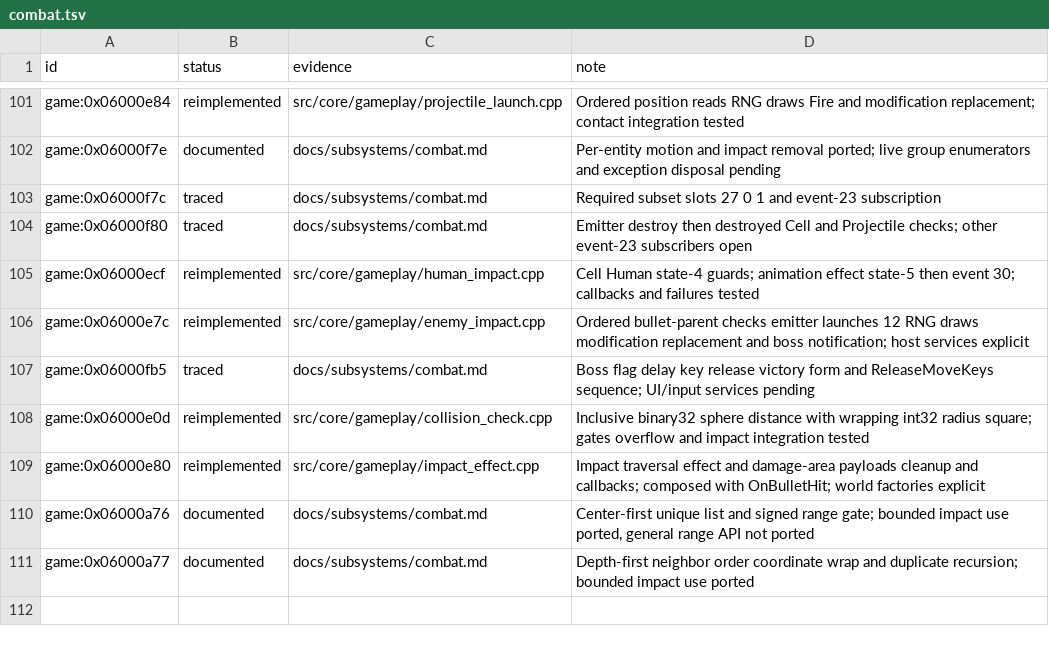
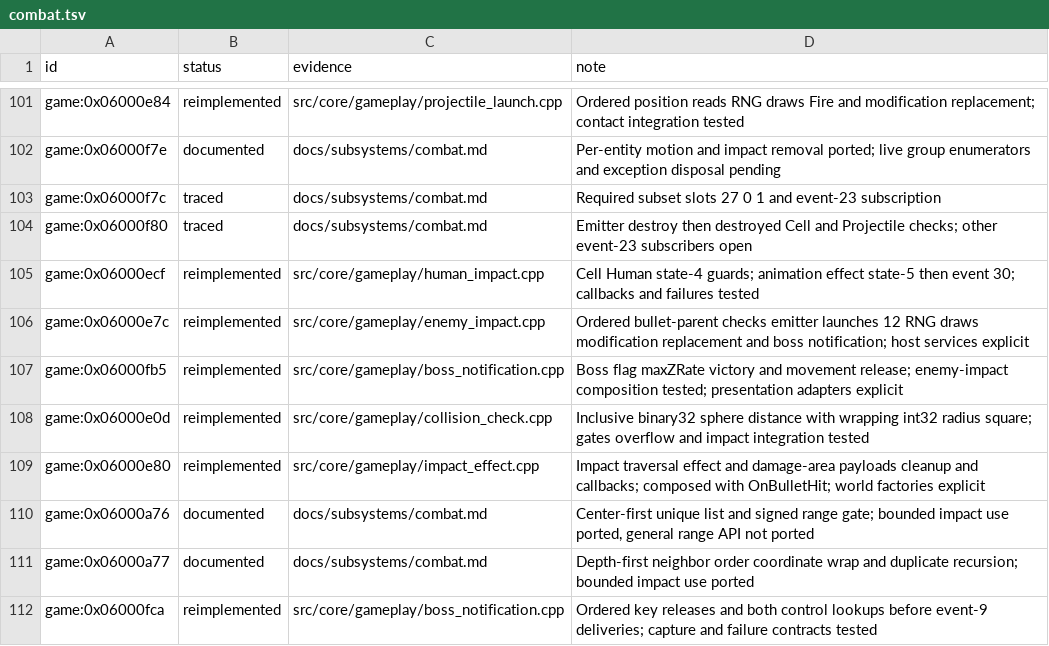
Before and after one commit to Tim-campy/magicians-saga-port, a TSV file: re/status/combat.tsv, drawn as a sheet; only a part is shown, gaps mark what is left out.

Commit message:
port(combat): notify boss defeat and release movement controls

```diff
--- a/re/status/combat.tsv
+++ b/re/status/combat.tsv
@@ -106,3 +106,3 @@ game:0x06000ecf	reimplemented	src/core/gameplay/human_impact.cpp	Cell Human stat
 game:0x06000e7c	reimplemented	src/core/gameplay/enemy_impact.cpp	Ordered bullet-parent checks emitter launches 12 RNG draws modification replacement and boss notification; host services explicit
-game:0x06000fb5	traced	docs/subsystems/combat.md	Boss flag delay key release victory form and ReleaseMoveKeys sequence; UI/input services pending
+game:0x06000fb5	reimplemented	src/core/gameplay/boss_notification.cpp	Boss flag maxZRate victory and movement release; enemy-impact composition tested; presentation adapters explicit
 game:0x06000e0d	reimplemented	src/core/gameplay/collision_check.cpp	Inclusive binary32 sphere distance with wrapping int32 radius square; gates overflow and impact integration tested
@@ -111 +111,2 @@ game:0x06000a76	documented	docs/subsystems/combat.md	Center-first unique list an
 game:0x06000a77	documented	docs/subsystems/combat.md	Depth-first neighbor order coordinate wrap and duplicate recursion; bounded impact use ported
+game:0x06000fca	reimplemented	src/core/gameplay/boss_notification.cpp	Ordered key releases and both control lookups before event-9 deliveries; capture and failure contracts tested
```
Also changed, not shown: re/functions.csv, 9 other files.
